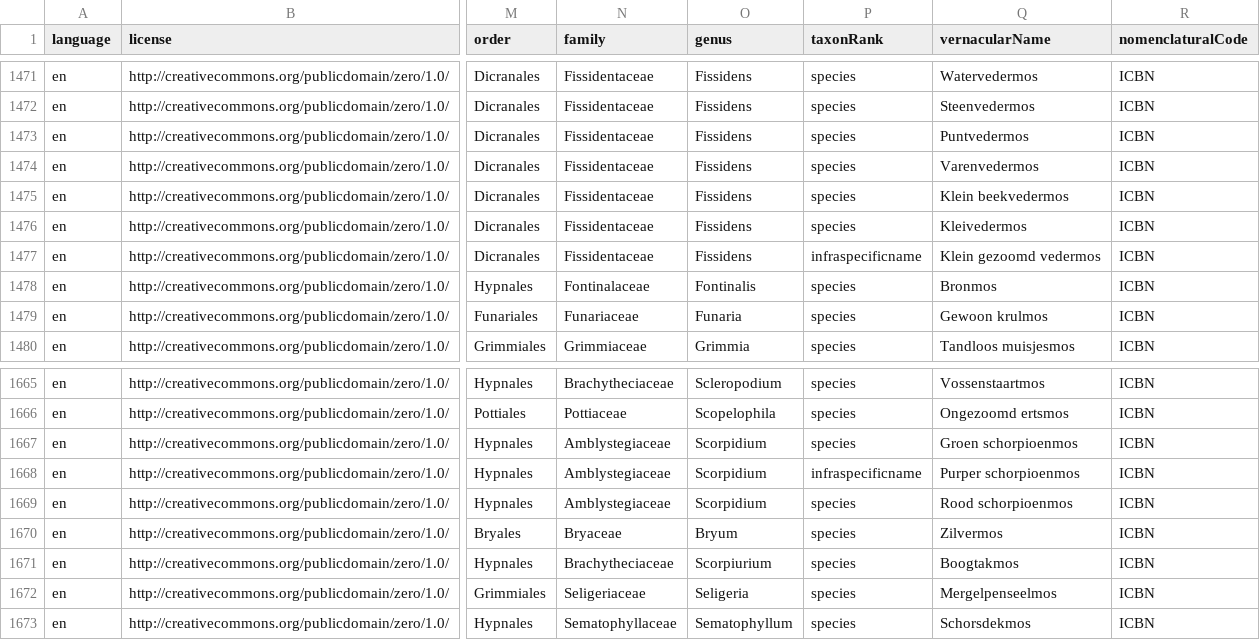
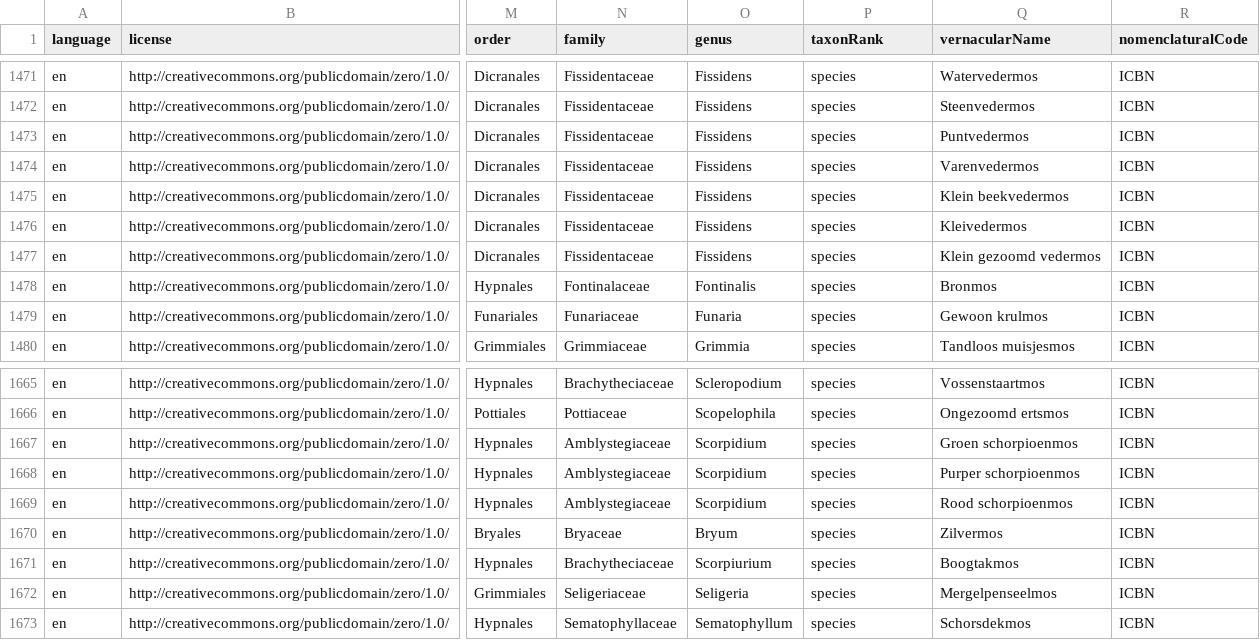
Before and after one commit to inbo/rl-flanders-checklist, a CSV file: data/processed/validated/taxon.csv, drawn as a sheet; only a part is shown, gaps mark what is left out; the diff names each change by its address in the sheet, - before the commit and + after, or states it on an @@ line.

Commit message:
Use generic ISO_3611 for locationID
See https://github.com/trias-project/alien-plants-belgium/issues/77. Also includes 3 species rank updates from GBIF backbone

```diff
--- a/data/processed/validated/taxon.csv
+++ b/data/processed/validated/taxon.csv
-P1477 (taxonRank): infraspecificname
+P1477 (taxonRank): species
-P1668 (taxonRank): infraspecificname
+P1668 (taxonRank): species
```
Also changed, not shown: data/processed/nonvalidated/taxon.csv, 10 other files.
